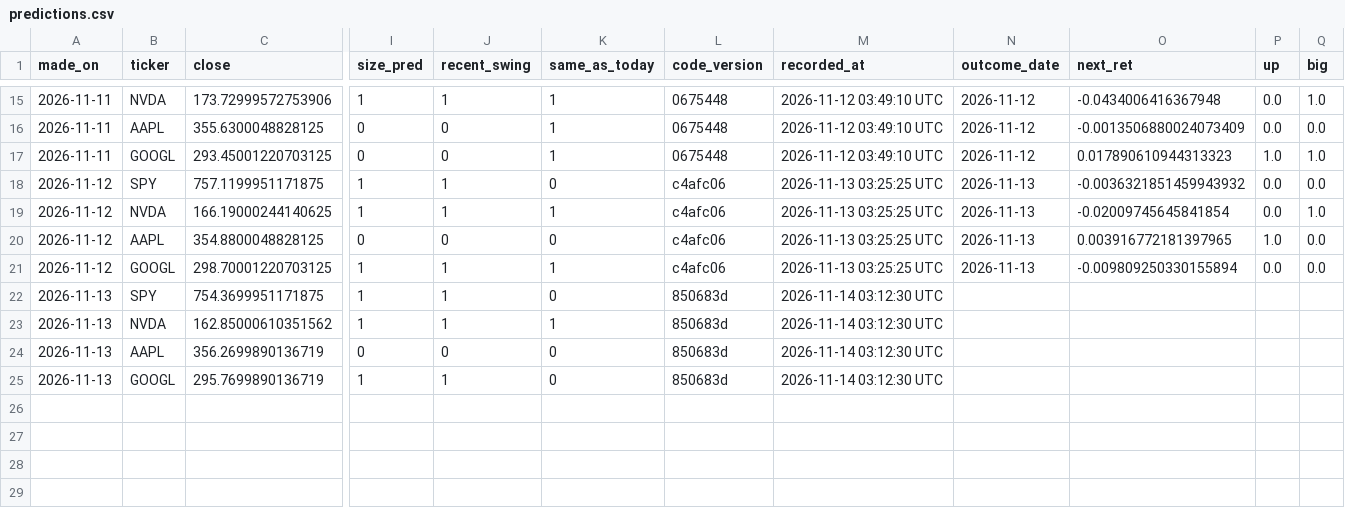
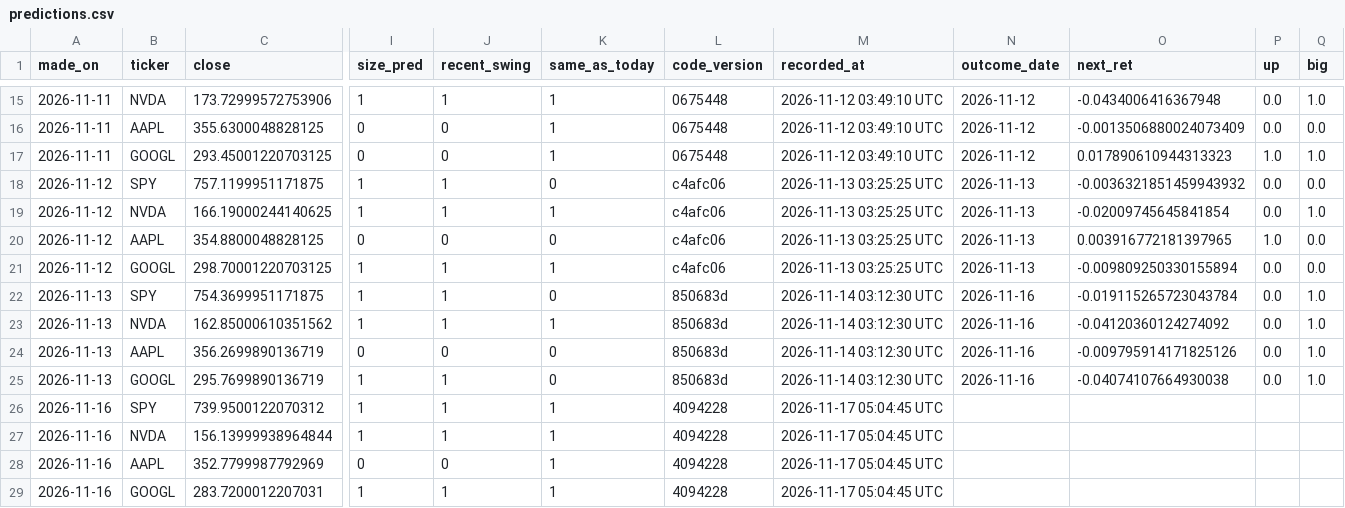
Before and after one commit to pranaysharma13/stock-movement-predictor, a CSV file: forward_test/predictions.csv, drawn as a sheet; only a part is shown, gaps mark what is left out; rows hold the shown columns only; the diff names each change by its address in the sheet, - before the commit and + after, or states it on an @@ line.

```diff
--- a/forward_test/predictions.csv
+++ b/forward_test/predictions.csv
-N22:N25 (outcome_date): (empty)
+N22:N25 (outcome_date): 2026-11-16
-O22 (next_ret): (empty)
+O22 (next_ret): -0.019115265723043784
-P22:P25 (up): (empty)
+P22:P25 (up): 0.0
-Q22:Q25 (big): (empty)
+Q22:Q25 (big): 1.0
-O23 (next_ret): (empty)
+O23 (next_ret): -0.04120360124274092
-O24 (next_ret): (empty)
+O24 (next_ret): -0.009795914171825126
-O25 (next_ret): (empty)
+O25 (next_ret): -0.04074107664930038
+row 26: 2026-11-16 | SPY | 739.9500122070312 | 1 | 1 | 1 | 4094228 | 2026-11-17 05:04:45 UTC
+row 27: 2026-11-16 | NVDA | 156.13999938964844 | 1 | 1 | 1 | 4094228 | 2026-11-17 05:04:45 UTC
+row 28: 2026-11-16 | AAPL | 352.7799987792969 | 0 | 0 | 1 | 4094228 | 2026-11-17 05:04:45 UTC
+row 29: 2026-11-16 | GOOGL | 283.7200012207031 | 1 | 1 | 1 | 4094228 | 2026-11-17 05:04:45 UTC
```
Also changed, not shown: forward_test/lstm_predictions.csv, 2 other files.
